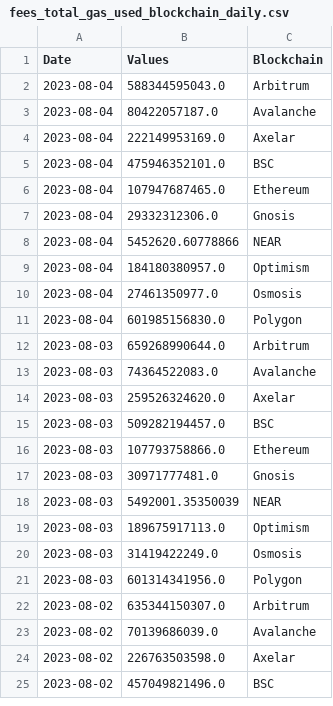
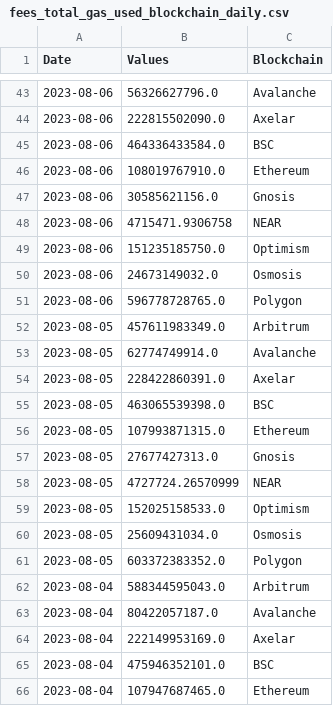
Before and after one commit to alitaslimi/outlier, a CSV file: data/fees_total_gas_used_blockchain_daily.csv, drawn as a sheet; only a part is shown, gaps mark what is left out; the shorter side is filled out with more unchanged rows; the diff covers the shown part only.

```diff
--- a/data/fees_total_gas_used_blockchain_daily.csv
+++ b/data/fees_total_gas_used_blockchain_daily.csv
@@ -2 +43,20 @@ Date,Values,Blockchain
+2023-08-06,56326627796.0,Avalanche
+2023-08-06,222815502090.0,Axelar
+2023-08-06,464336433584.0,BSC
+2023-08-06,108019767910.0,Ethereum
+2023-08-06,30585621156.0,Gnosis
+2023-08-06,4715471.9306758,NEAR
+2023-08-06,151235185750.0,Optimism
+2023-08-06,24673149032.0,Osmosis
+2023-08-06,596778728765.0,Polygon
+2023-08-05,457611983349.0,Arbitrum
+2023-08-05,62774749914.0,Avalanche
+2023-08-05,228422860391.0,Axelar
+2023-08-05,463065539398.0,BSC
+2023-08-05,107993871315.0,Ethereum
+2023-08-05,27677427313.0,Gnosis
+2023-08-05,4727724.26570999,NEAR
+2023-08-05,152025158533.0,Optimism
+2023-08-05,25609431034.0,Osmosis
+2023-08-05,603372383352.0,Polygon
 2023-08-04,588344595043.0,Arbitrum
```
Also changed, not shown: 41 added rows elsewhere in this file, data/fees_average_fees_blockchain_daily.csv, data/fees_median_fees_blockchain_daily.csv, 26 other files.
